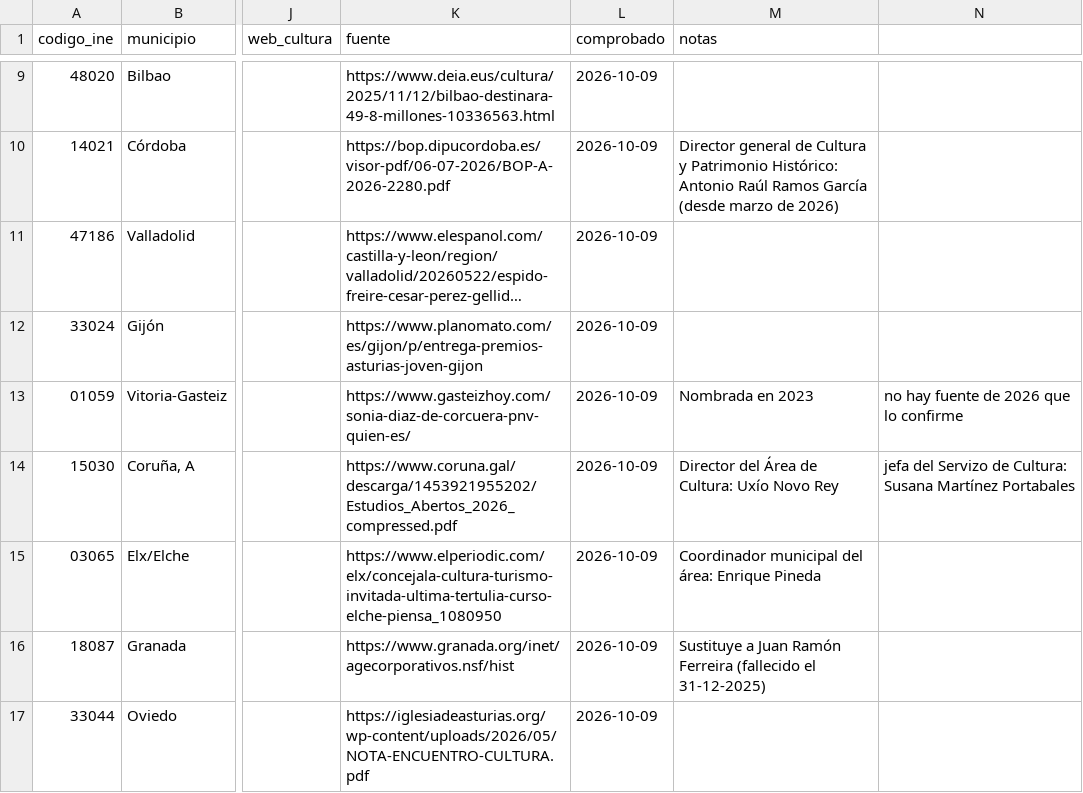
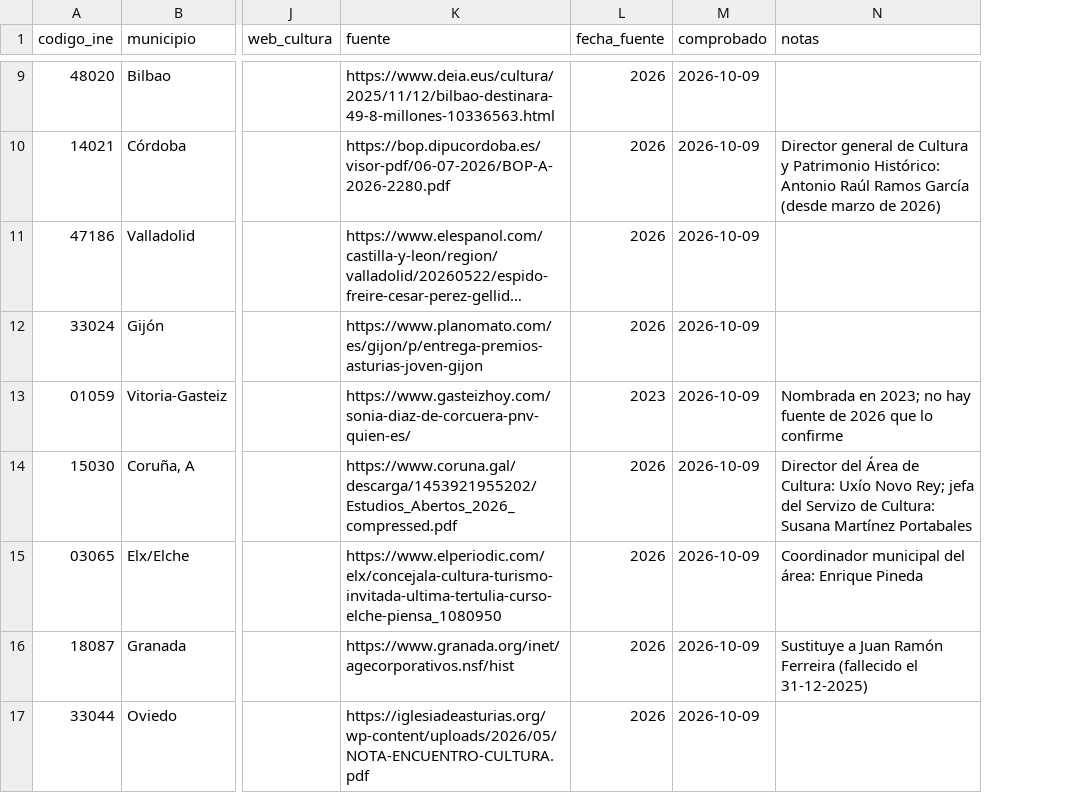
Before and after one commit to bielromani/subvencionados, a CSV file: datos/directorio/cultura-investigado.csv, drawn as a sheet; only a part is shown, gaps mark what is left out; long unchanged cells end in …; removed rows and columns are numbered as before the commit, all else as after; the diff covers the shown part only; the diff names each change by its address in the sheet, - before the commit and + after, or states it on an @@ line.

```diff
--- a/datos/directorio/cultura-investigado.csv
+++ b/datos/directorio/cultura-investigado.csv
+column L (fecha_fuente), rows 9-17: 2026 | 2026 | 2026 | 2026 | 2023 | 2026 | 2026 | 2026 | 2026
-column N, rows 13-14: no hay fuente de 2026 que lo confirme | jefa del Servizo de Cultura: Susana Martínez Portabales
-N13 (notas): Nombrada en 2023
+N13 (notas): Nombrada en 2023; no hay fuente de 2026 que lo confirme
-N14 (notas): …Uxío Novo Rey
+N14 (notas): …Uxío Novo Rey; jefa del Servizo de Cultura: Susana Martínez Portabales
```
Also changed, not shown: 5 added rows elsewhere in this file.
